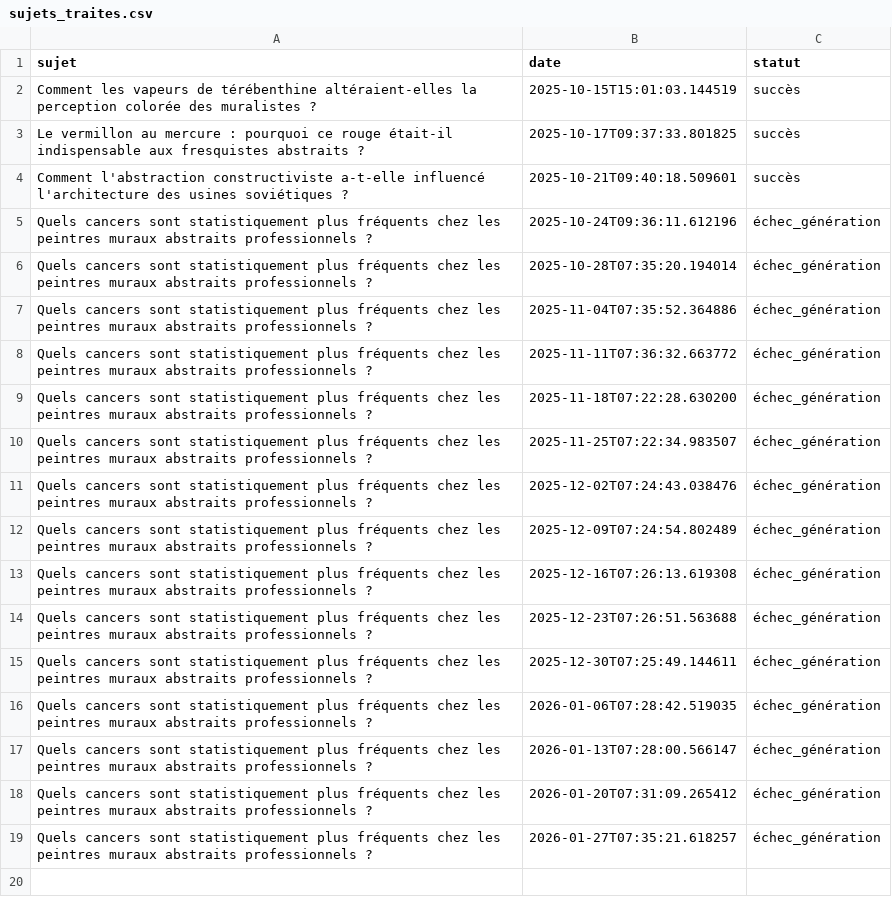
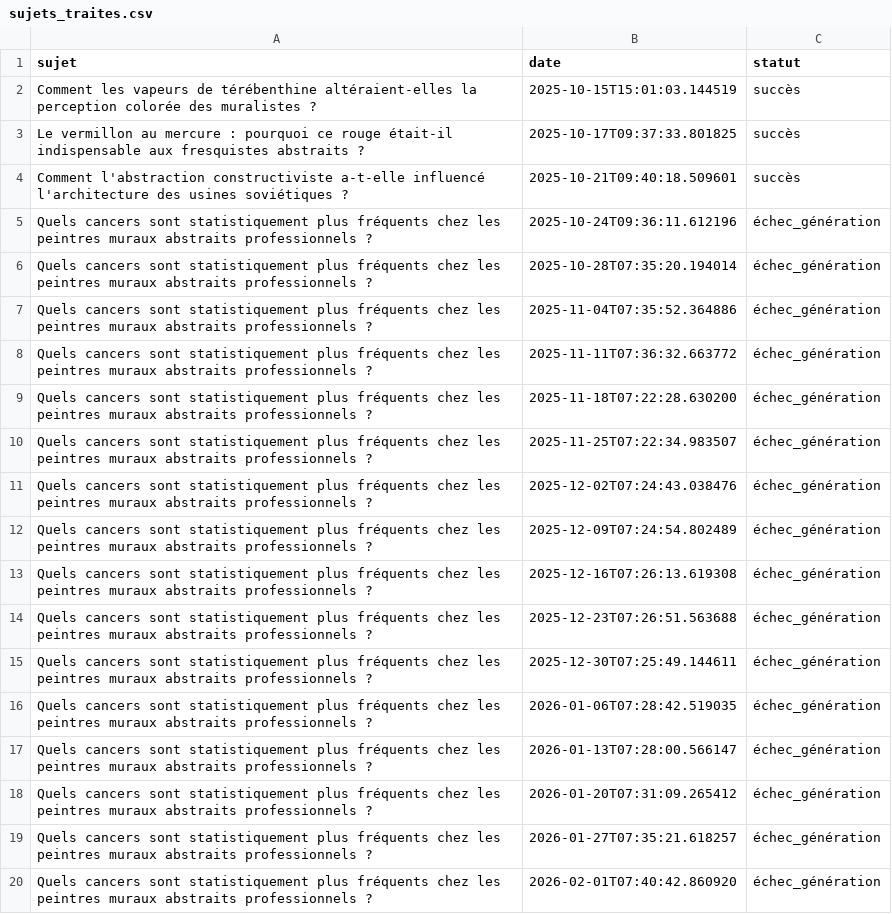
Before and after one commit to Metalosmose21/Abstrait-3, a CSV file: sujets_traites.csv, drawn as a sheet.

```diff
--- a/sujets_traites.csv
+++ b/sujets_traites.csv
@@ -19 +19,2 @@ Quels cancers sont statistiquement plus fréquents chez les peintres muraux abst
 Quels cancers sont statistiquement plus fréquents chez les peintres muraux abstraits professionnels ?,2026-01-27T07:35:21.618257,échec_génération
+Quels cancers sont statistiquement plus fréquents chez les peintres muraux abstraits professionnels ?,2026-02-01T07:40:42.860920,échec_génération
```
